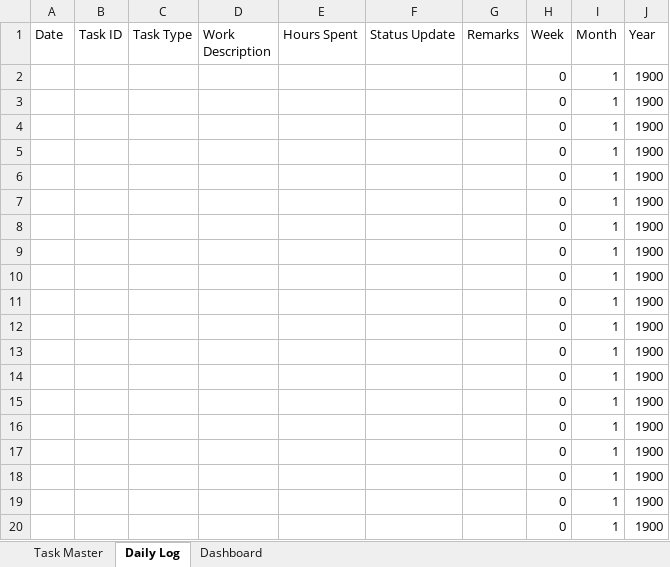
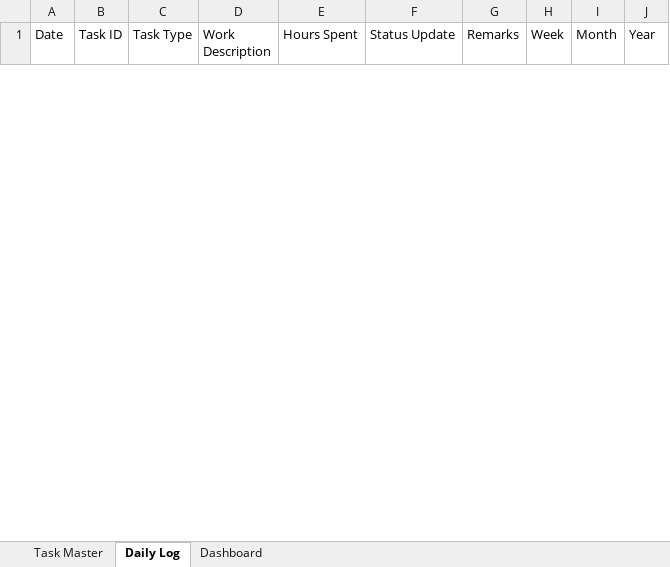
Before and after one commit to prasanna-venkatesh-m/n8n-workflows, an Excel workbook: work_performance_tracker.xlsx, sheet Daily Log, drawn as a sheet; only a part is shown; values as stored, in another font and other column widths than the file's, no borders; charts and pictures and conditional formats not drawn; removed rows and columns are numbered as before the commit, all else as after; the diff covers the shown part only; the diff names each change by its address in the sheet, - before the commit and + after, or states it on an @@ line.

Commit message:
work_performance_tracker.xlsx file updated

```diff
--- a/work_performance_tracker.xlsx (sheet Daily Log)
+++ b/work_performance_tracker.xlsx (sheet Daily Log)
-row 2:  |  |  |  |  |  |  | 0 | 1 | 1900
-row 3:  |  |  |  |  |  |  | 0 | 1 | 1900
-row 4:  |  |  |  |  |  |  | 0 | 1 | 1900
-row 5:  |  |  |  |  |  |  | 0 | 1 | 1900
-row 6:  |  |  |  |  |  |  | 0 | 1 | 1900
-row 7:  |  |  |  |  |  |  | 0 | 1 | 1900
-row 8:  |  |  |  |  |  |  | 0 | 1 | 1900
-row 9:  |  |  |  |  |  |  | 0 | 1 | 1900
-row 10:  |  |  |  |  |  |  | 0 | 1 | 1900
-row 11:  |  |  |  |  |  |  | 0 | 1 | 1900
-row 12:  |  |  |  |  |  |  | 0 | 1 | 1900
-row 13:  |  |  |  |  |  |  | 0 | 1 | 1900
-row 14:  |  |  |  |  |  |  | 0 | 1 | 1900
-row 15:  |  |  |  |  |  |  | 0 | 1 | 1900
-row 16:  |  |  |  |  |  |  | 0 | 1 | 1900
-row 17:  |  |  |  |  |  |  | 0 | 1 | 1900
-row 18:  |  |  |  |  |  |  | 0 | 1 | 1900
-row 19:  |  |  |  |  |  |  | 0 | 1 | 1900
-row 20:  |  |  |  |  |  |  | 0 | 1 | 1900
```
Also changed, not shown: 12 added rows and 179 removed rows elsewhere in this sheet, sheet Task Master, sheet Dashboard, formulas that keep their value, charts or pictures.
